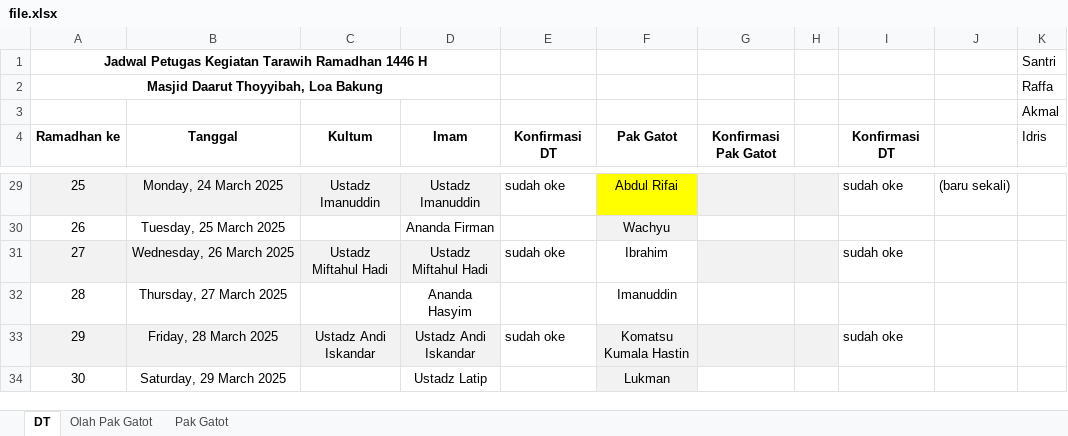
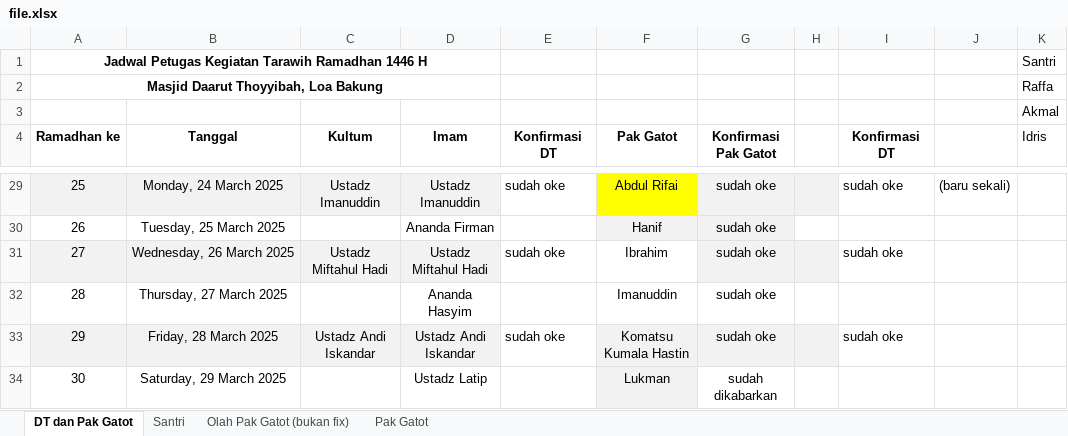
Before and after one commit to mzaini30/jadwal-imam-tarawih, an Excel workbook: file.xlsx, sheet DT dan Pak Gatot, drawn as a sheet; only a part is shown, gaps mark what is left out; values as stored, in another font and other column widths than the file's, no borders; the diff covers the shown part only; the diff names each change by its address in the sheet, - before the commit and + after, or states it on an @@ line.

```diff
--- a/file.xlsx (sheet DT dan Pak Gatot)
+++ b/file.xlsx (sheet DT dan Pak Gatot)
-sheet tab: DT
+sheet tab: DT dan Pak Gatot
-sheet tab: Olah Pak Gatot
+sheet tab: Olah Pak Gatot (bukan fix)
+sheet tab: Santri
-G29:G33 (Konfirmasi Pak Gatot): (empty)
+G29:G33 (Konfirmasi Pak Gatot): sudah oke
-F30 (Pak Gatot): Wachyu
+F30 (Pak Gatot): Hanif
-G30 fill: none
+G30 fill: #F2F2F2
-G34 (Konfirmasi Pak Gatot): (empty)
+G34 (Konfirmasi Pak Gatot): sudah dikabarkan
```
Also changed, not shown: 22 edited cells and cell formats elsewhere in this sheet.
